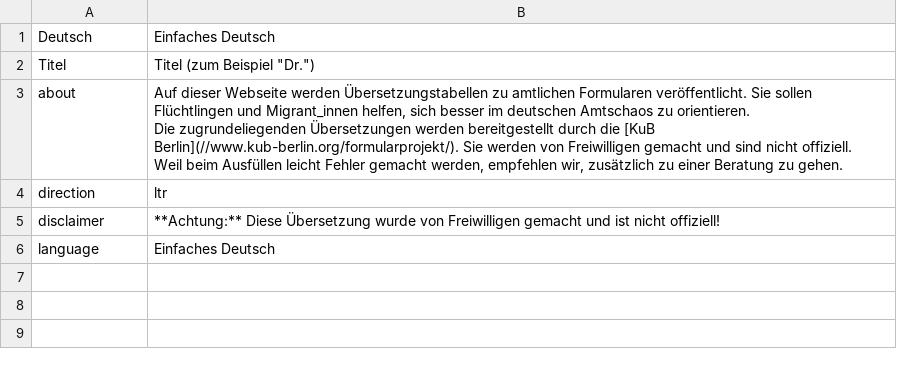
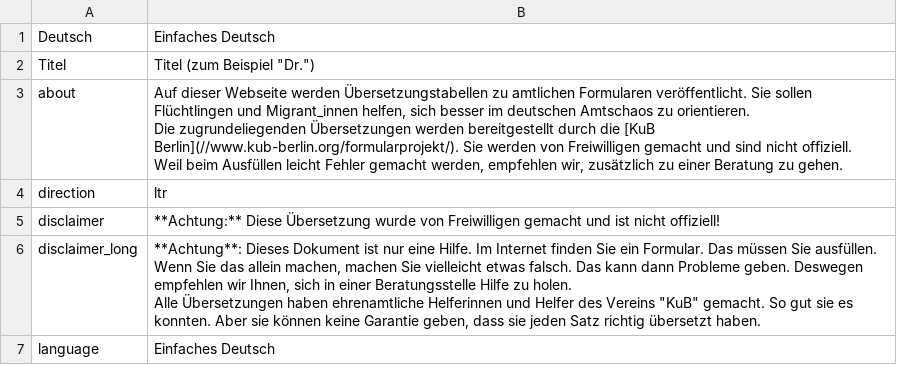
Before and after one commit to kub-berlin/formularprojekt, a CSV file: data/meta/de-simple.csv, drawn as a sheet.

```diff
--- a/data/meta/de-simple.csv
+++ b/data/meta/de-simple.csv
@@ -9,2 +9,7 @@ Weil beim Ausfüllen leicht Fehler gemacht werden, empfehlen wir, zusätzlich zu
 "disclaimer","**Achtung:** Diese Übersetzung wurde von Freiwilligen gemacht und ist nicht offiziell!"
+"disclaimer_long","**Achtung**: Dieses Dokument ist nur eine Hilfe. Im Internet finden Sie ein Formular. Das müssen Sie ausfüllen.
+
+Wenn Sie das allein machen, machen Sie vielleicht etwas falsch. Das kann dann Probleme geben. Deswegen empfehlen wir Ihnen, sich in einer Beratungsstelle Hilfe zu holen.
+
+Alle Übersetzungen haben ehrenamtliche Helferinnen und Helfer des Vereins ""KuB"" gemacht. So gut sie es konnten. Aber sie können keine Garantie geben, dass sie jeden Satz richtig übersetzt haben."
 "language","Einfaches Deutsch"
```
Also changed, not shown: data/meta/ar.csv, data/meta/fa.csv, 6 other files.
